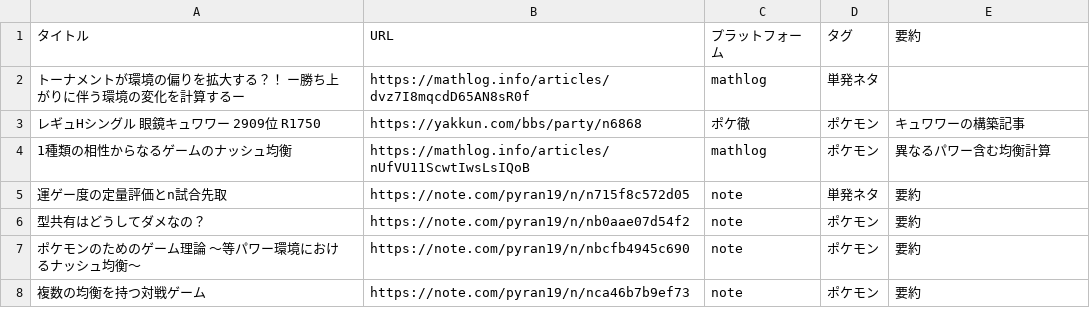
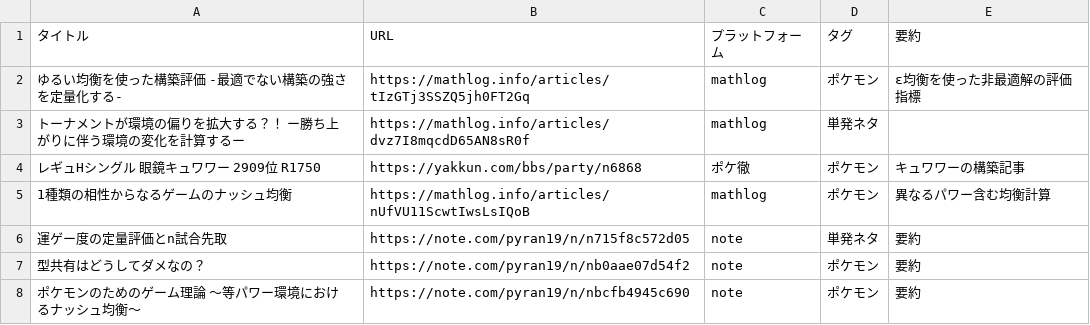
Before and after one commit to pyran19/product_list, a CSV file: data/article_list.csv, drawn as a sheet; only a part is shown; the shorter side is filled out with more unchanged rows; the diff names each change by its address in the sheet, - before the commit and + after, or states it on an @@ line.

Commit message:
Add new article entry to article_list.csv

```diff
--- a/data/article_list.csv
+++ b/data/article_list.csv
+row 2: ゆるい均衡を使った構築評価 -最適でない構築の強さを定量化する- | https://mathlog.info/articles/tIzGTj3SSZQ5jh0FT2Gq | mathlog | ポケモン | ε均衡を使った非最適解の評価指標
```
